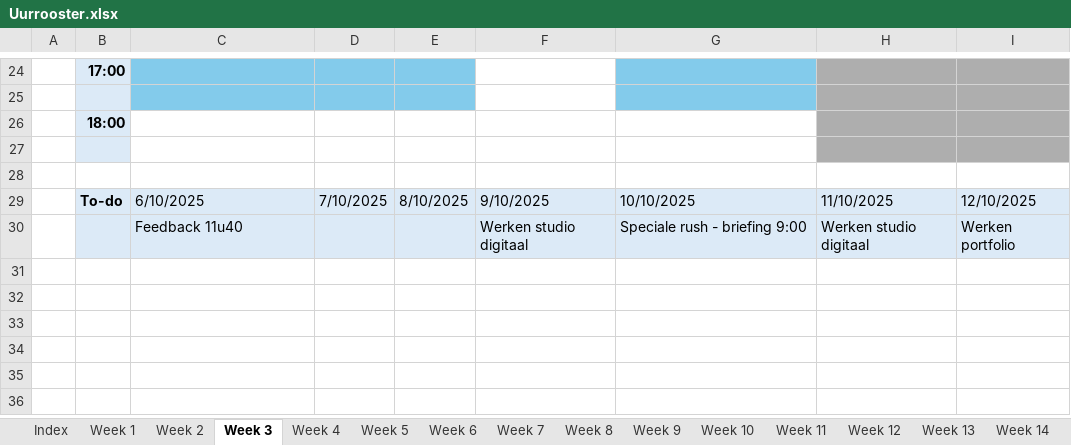
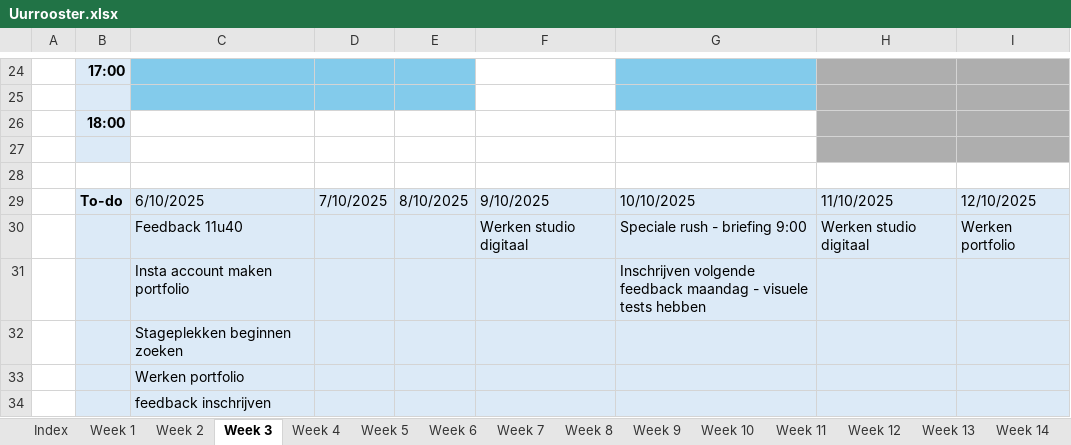
Before and after one commit to ninjahisser/LUCA-3, an Excel workbook: Uurrooster.xlsx, sheet Week 3, drawn as a sheet; only a part is shown, gaps mark what is left out; values as stored, in another font and other column widths than the file's, no borders; conditional formats not drawn; the diff names each change by its address in the sheet, - before the commit and + after, or states it on an @@ line.

```diff
--- a/Uurrooster.xlsx (sheet Week 3)
+++ b/Uurrooster.xlsx (sheet Week 3)
+row 31:  |  | Insta account maken portfolio |  |  |  | Inschrijven volgende feedback maandag - visuele tests hebben
+row 32:  |  | Stageplekken beginnen zoeken
+row 33:  |  | Werken portfolio
+row 34:  |  | feedback inschrijven
```
Also changed, not shown: sheet Week 2, 2 other files.
